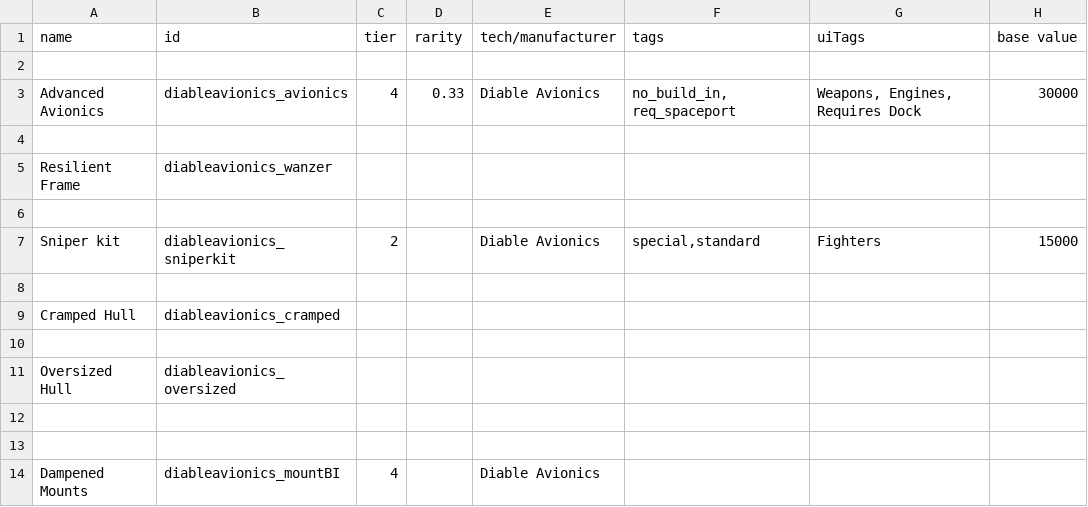
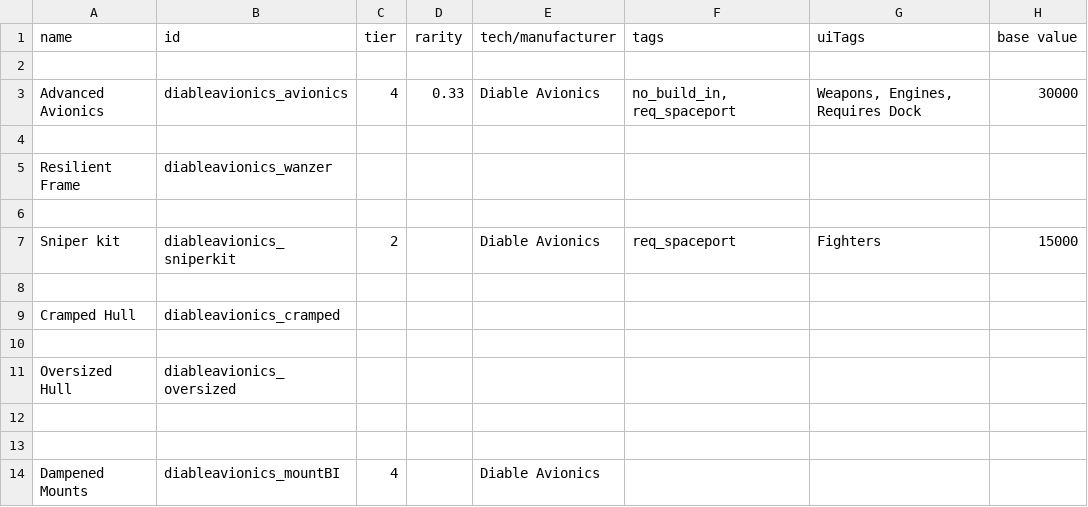
Before and after one commit to CaymonJoestar/Diable-Avionics, a CSV file: data/hullmods/hull_mods.csv, drawn as a sheet; only a part is shown; the diff names each change by its address in the sheet, - before the commit and + after, or states it on an @@ line.

```diff
--- a/data/hullmods/hull_mods.csv
+++ b/data/hullmods/hull_mods.csv
-F7 (tags): special,standard
+F7 (tags): req_spaceport
```
Also changed, not shown: data/hulls/ship_data.csv, data/shipsystems/ship_systems.csv, 11 other files.
